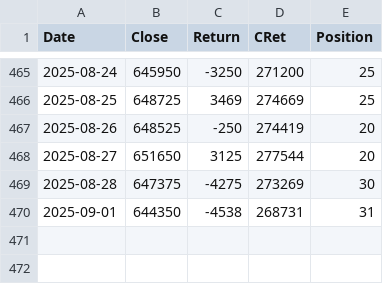
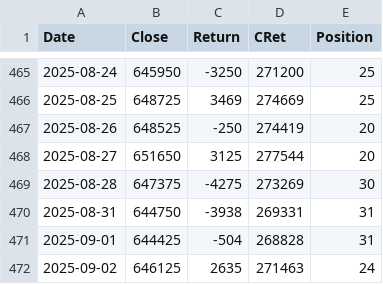
Before and after one commit to XilinJia/SP500_Live, a CSV file: trades.csv, drawn as a sheet; only a part is shown, gaps mark what is left out.

Commit message:
Syncing trades

```diff
--- a/trades.csv
+++ b/trades.csv
@@ -469,2 +469,4 @@ Date,Close,Return,CRet,Position
 2025-08-28, 647375, -4275, 273269, 30
-2025-09-01, 644350, -4538, 268731, 31
+2025-08-31, 644750, -3938, 269331, 31
+2025-09-01, 644425, -504, 268828, 31
+2025-09-02, 646125, 2635, 271463, 24
```
Also changed, not shown: 3 other files.
